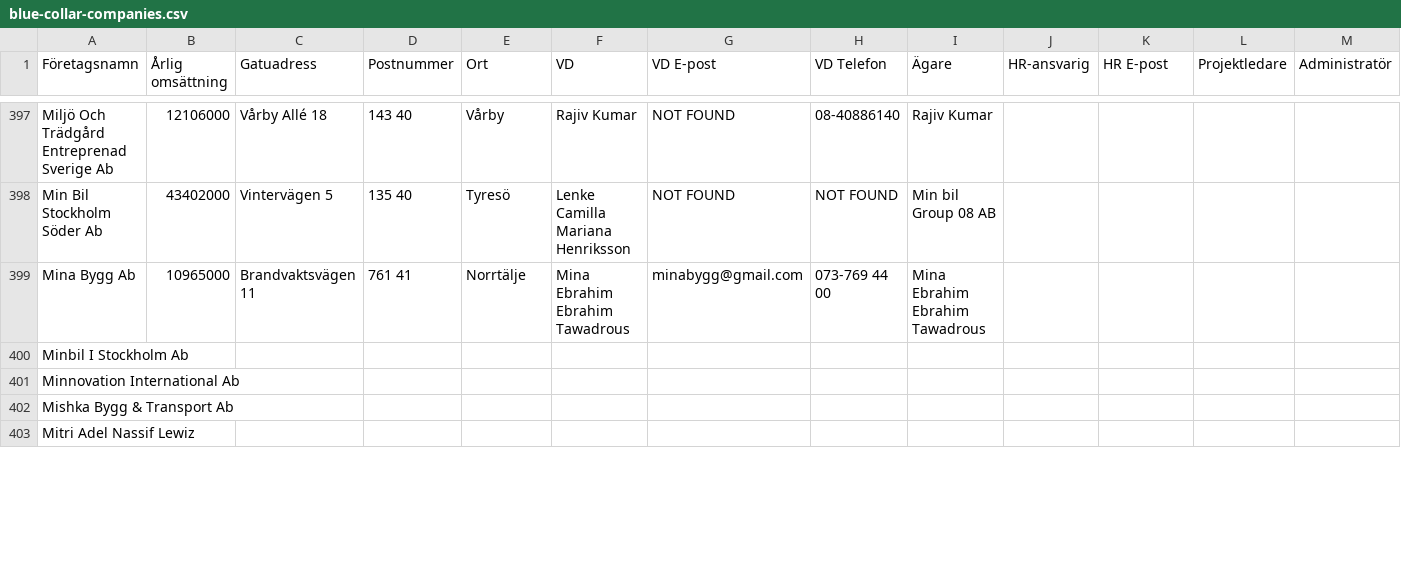
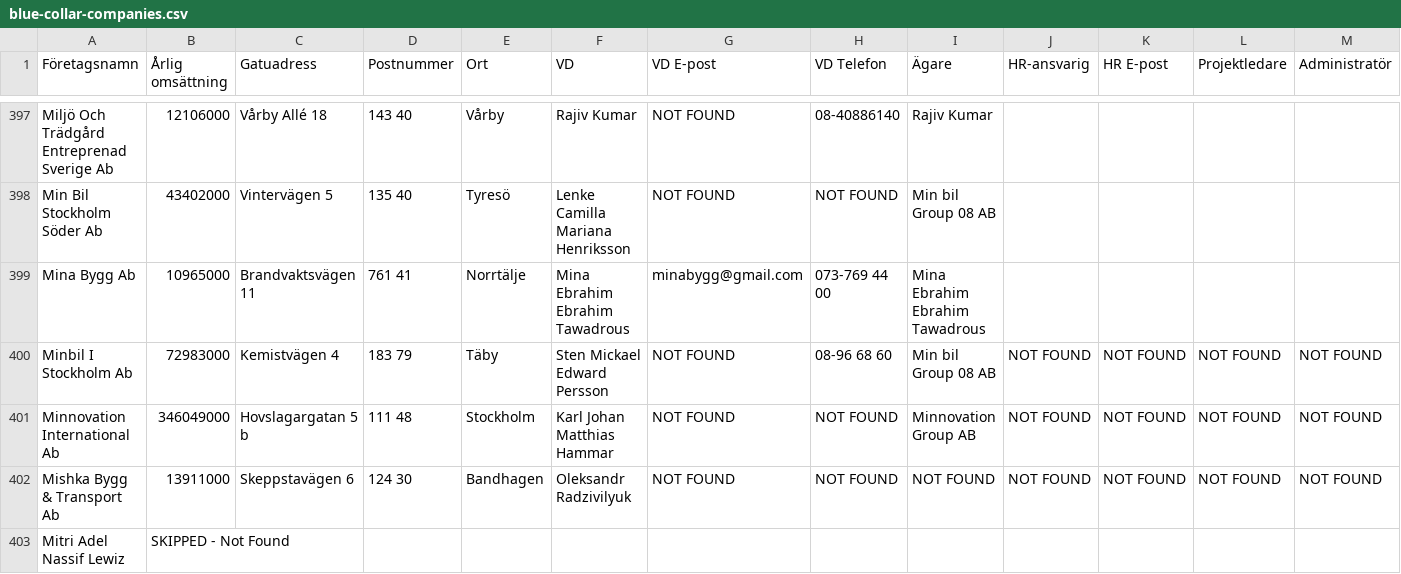
Before and after one commit to fellanH/ett-smart, a CSV file: marketing/weaver-5/blue-collar-companies.csv, drawn as a sheet; only a part is shown, gaps mark what is left out; the diff covers the shown part only; the diff names each change by its address in the sheet, - before the commit and + after, or states it on an @@ line.

Commit message:
Processed companies rows 401-405 (batch of 5)

```diff
--- a/marketing/weaver-5/blue-collar-companies.csv
+++ b/marketing/weaver-5/blue-collar-companies.csv
-B400 (Årlig omsättning): (empty)
+B400 (Årlig omsättning): 72983000
-C400 (Gatuadress): (empty)
+C400 (Gatuadress): Kemistvägen 4
-D400 (Postnummer): (empty)
+D400 (Postnummer): 183 79
-E400 (Ort): (empty)
+E400 (Ort): Täby
-F400 (VD): (empty)
+F400 (VD): Sten Mickael Edward Persson
-G400:G402 (VD E-post): (empty)
+G400:G402 (VD E-post): NOT FOUND
-H400 (VD Telefon): (empty)
+H400 (VD Telefon): 08-96 68 60
-I400 (Ägare): (empty)
+I400 (Ägare): Min bil Group 08 AB
-J400:J402 (HR-ansvarig): (empty)
+J400:J402 (HR-ansvarig): NOT FOUND
-K400:K402 (HR E-post): (empty)
+K400:K402 (HR E-post): NOT FOUND
-L400:L402 (Projektledare): (empty)
+L400:L402 (Projektledare): NOT FOUND
-M400:M402 (Administratör): (empty)
+M400:M402 (Administratör): NOT FOUND
-B401 (Årlig omsättning): (empty)
+B401 (Årlig omsättning): 346049000
-C401 (Gatuadress): (empty)
+C401 (Gatuadress): Hovslagargatan 5 b
-D401 (Postnummer): (empty)
+D401 (Postnummer): 111 48
-E401 (Ort): (empty)
+E401 (Ort): Stockholm
-F401 (VD): (empty)
+F401 (VD): Karl Johan Matthias Hammar
-H401:H402 (VD Telefon): (empty)
+H401:H402 (VD Telefon): NOT FOUND
-I401 (Ägare): (empty)
+I401 (Ägare): Minnovation Group AB
-B402 (Årlig omsättning): (empty)
+B402 (Årlig omsättning): 13911000
-C402 (Gatuadress): (empty)
+C402 (Gatuadress): Skeppstavägen 6
-D402 (Postnummer): (empty)
+D402 (Postnummer): 124 30
-E402 (Ort): (empty)
+E402 (Ort): Bandhagen
-F402 (VD): (empty)
+F402 (VD): Oleksandr Radzivilyuk
-I402 (Ägare): (empty)
+I402 (Ägare): NOT FOUND
-B403 (Årlig omsättning): (empty)
+B403 (Årlig omsättning): SKIPPED - Not Found
```
Also changed, not shown: 20 edited cells elsewhere in this file.
